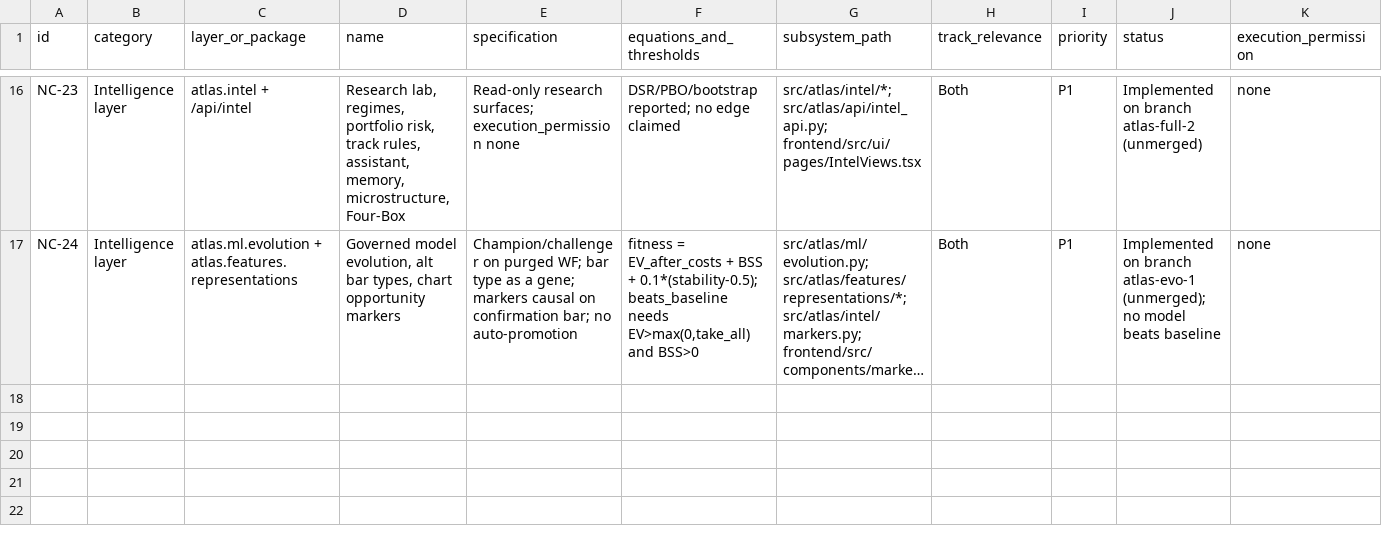
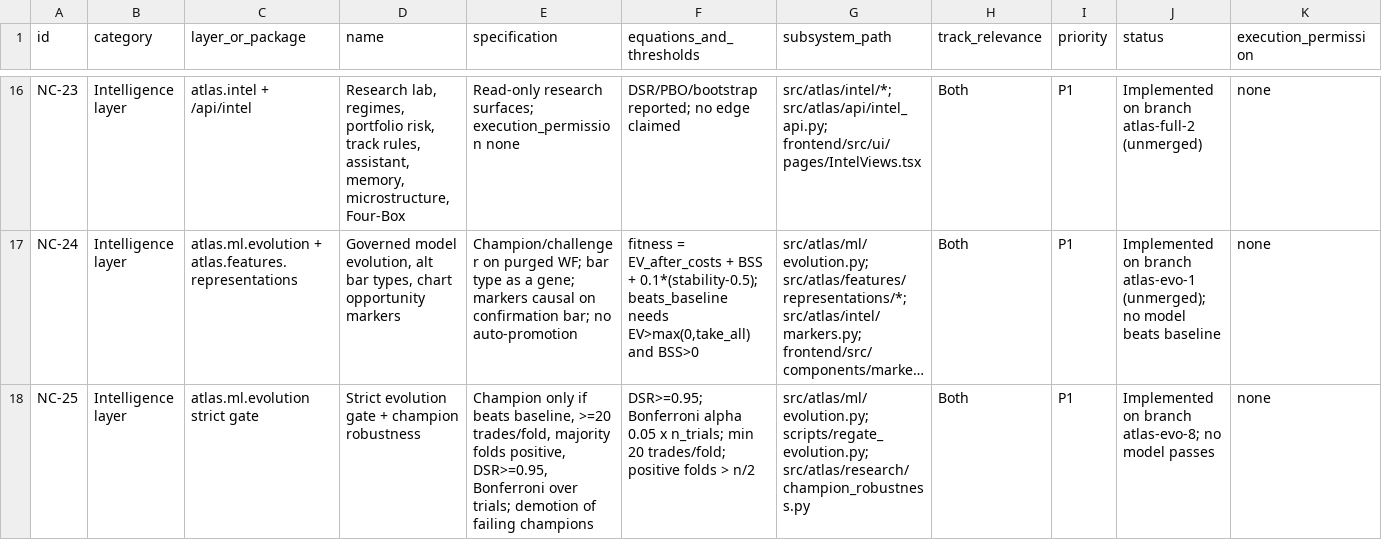
Before and after one commit to MISHHF93/ATLAS, a CSV file: docs/ATLAS_MASTER_ROADMAP.csv, drawn as a sheet; only a part is shown, gaps mark what is left out; long unchanged cells end in …; the diff names each change by its address in the sheet, - before the commit and + after, or states it on an @@ line.

Commit message:
evo8(c): champion robustness (block bootstrap, stability), evolve run d0e147849051 0/42 pass; docs, changelog, gap matrix, checkpoint, roadmap NC-25

```diff
--- a/docs/ATLAS_MASTER_ROADMAP.csv
+++ b/docs/ATLAS_MASTER_ROADMAP.csv
+row 18: NC-25 | Intelligence layer | atlas.ml.evolution strict gate | Strict evolution gate + champion robustness | Champion only if beats baseline, >=20 trades/fold, majority folds positive, DSR>=0.95, Bonferroni over trials; demotion of failing champions | DSR>=0.95; Bonferroni alpha 0.05 x n_trials; min 20 trades/fold; positive folds > n/2 | src/atlas/ml/evolution.py; scripts/regate_evolution.py; src/atlas/research/champion_robustness.py | Both | P1 | Implemented on branch atlas-evo-8; no model passes | none
```
Also changed, not shown: 6 other files.
